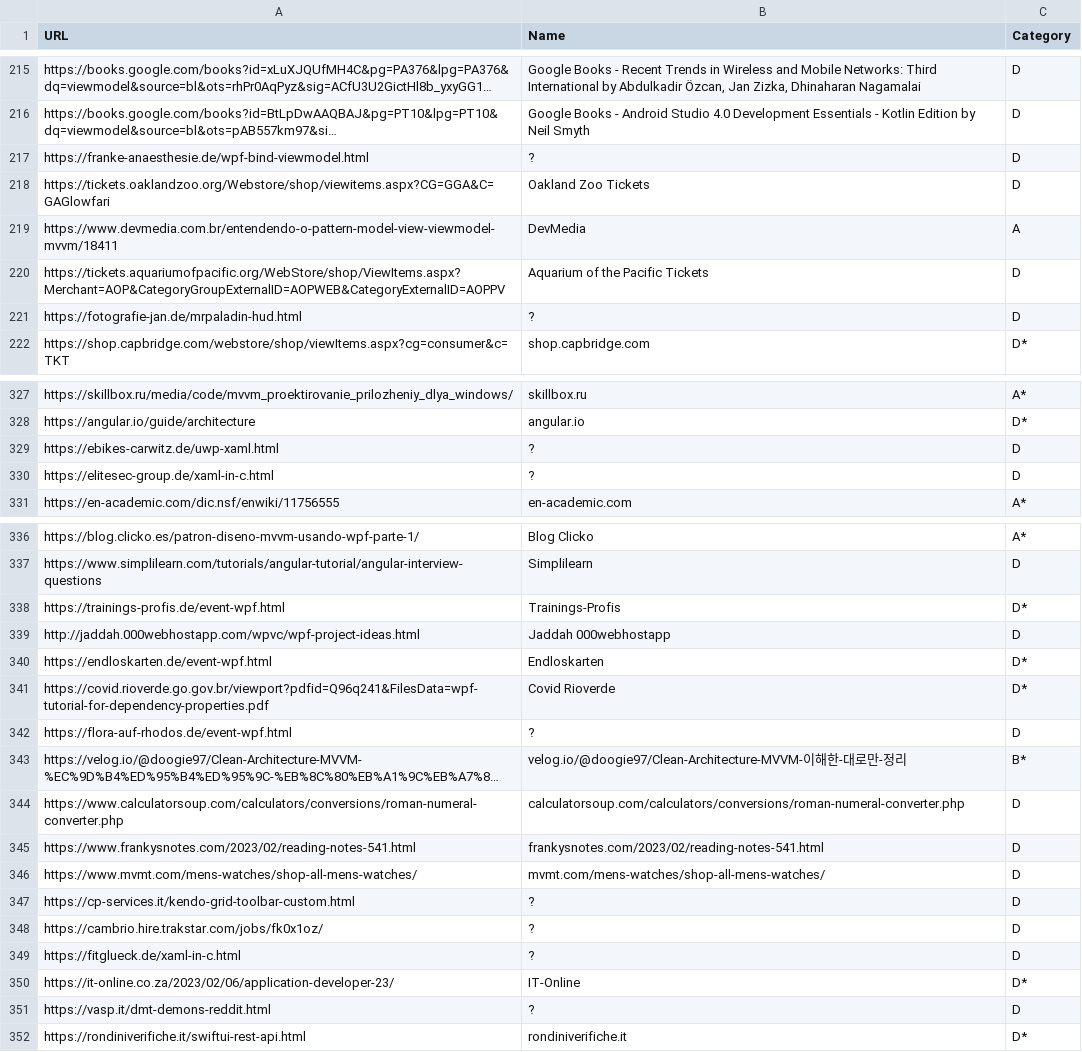
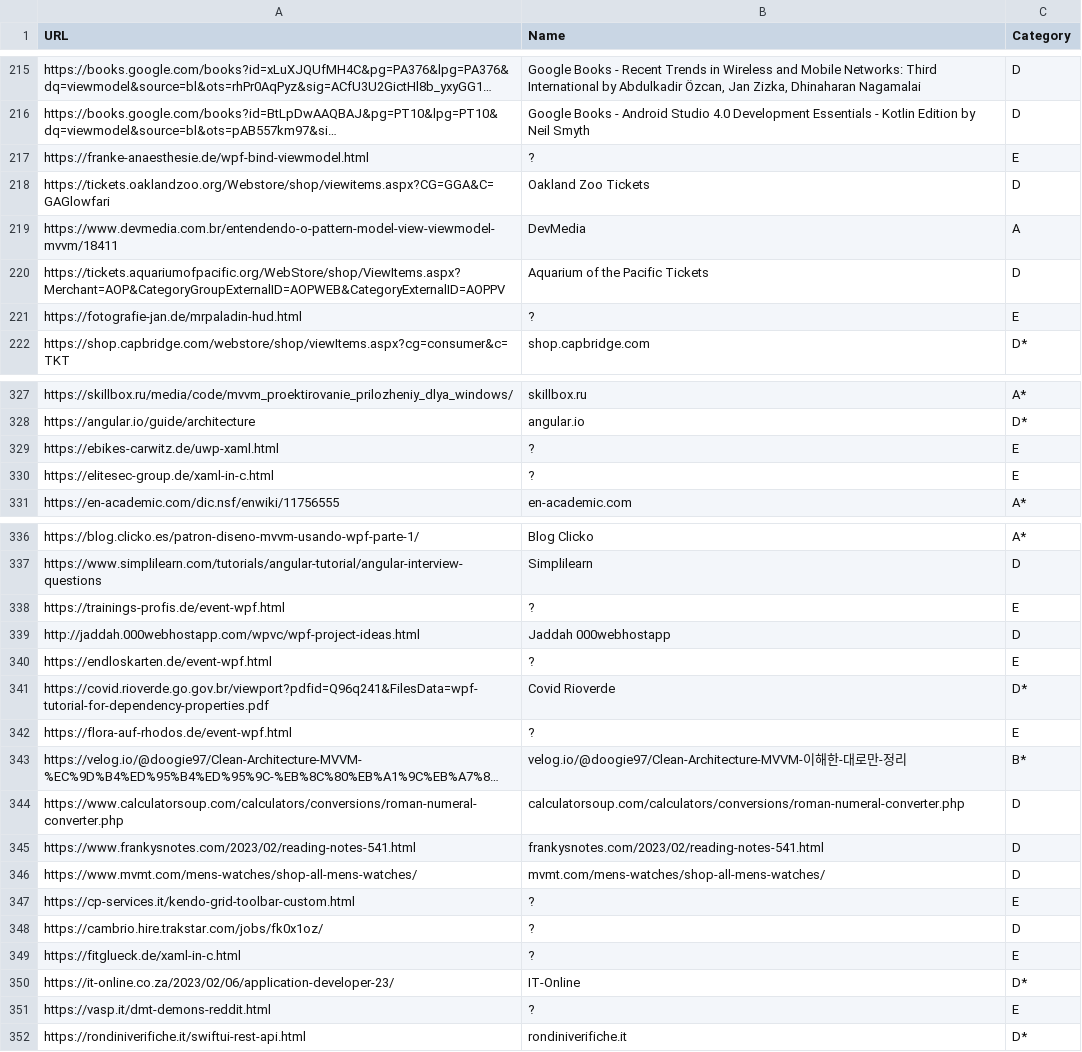
Before and after one commit to vimotest/viewmodel-classification, a CSV file: output/chatgpt/chatgpt_scans.csv, drawn as a sheet; only a part is shown, gaps mark what is left out; long unchanged cells end in …; the diff covers the shown part only; the diff names each change by its address in the sheet, - before the commit and + after, or states it on an @@ line.

Commit message:
ChatGPT Scans: re-check not found websites

```diff
--- a/output/chatgpt/chatgpt_scans.csv
+++ b/output/chatgpt/chatgpt_scans.csv
-C217 (Category): D
+C217 (Category): E
-C221 (Category): D
+C221 (Category): E
-C329:C330 (Category): D
+C329:C330 (Category): E
-B338 (Name): Trainings-Profis
+B338 (Name): ?
-C338 (Category): D*
+C338 (Category): E
-B340 (Name): Endloskarten
+B340 (Name): ?
-C340 (Category): D*
+C340 (Category): E
-C342 (Category): D
+C342 (Category): E
-C347 (Category): D
+C347 (Category): E
-C349 (Category): D
+C349 (Category): E
-C351 (Category): D
+C351 (Category): E
```
Also changed, not shown: 4 edited cells elsewhere in this file, 1 other file.
